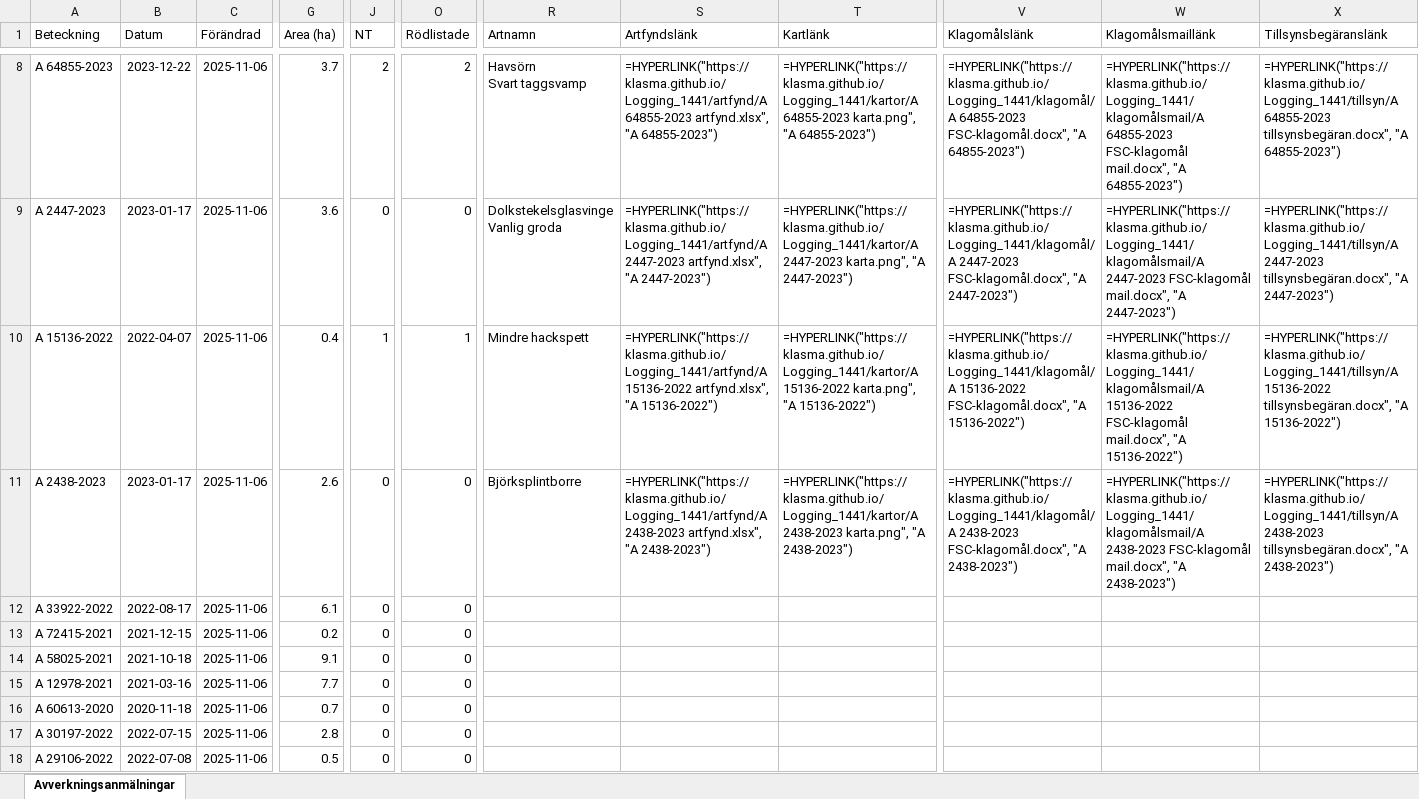
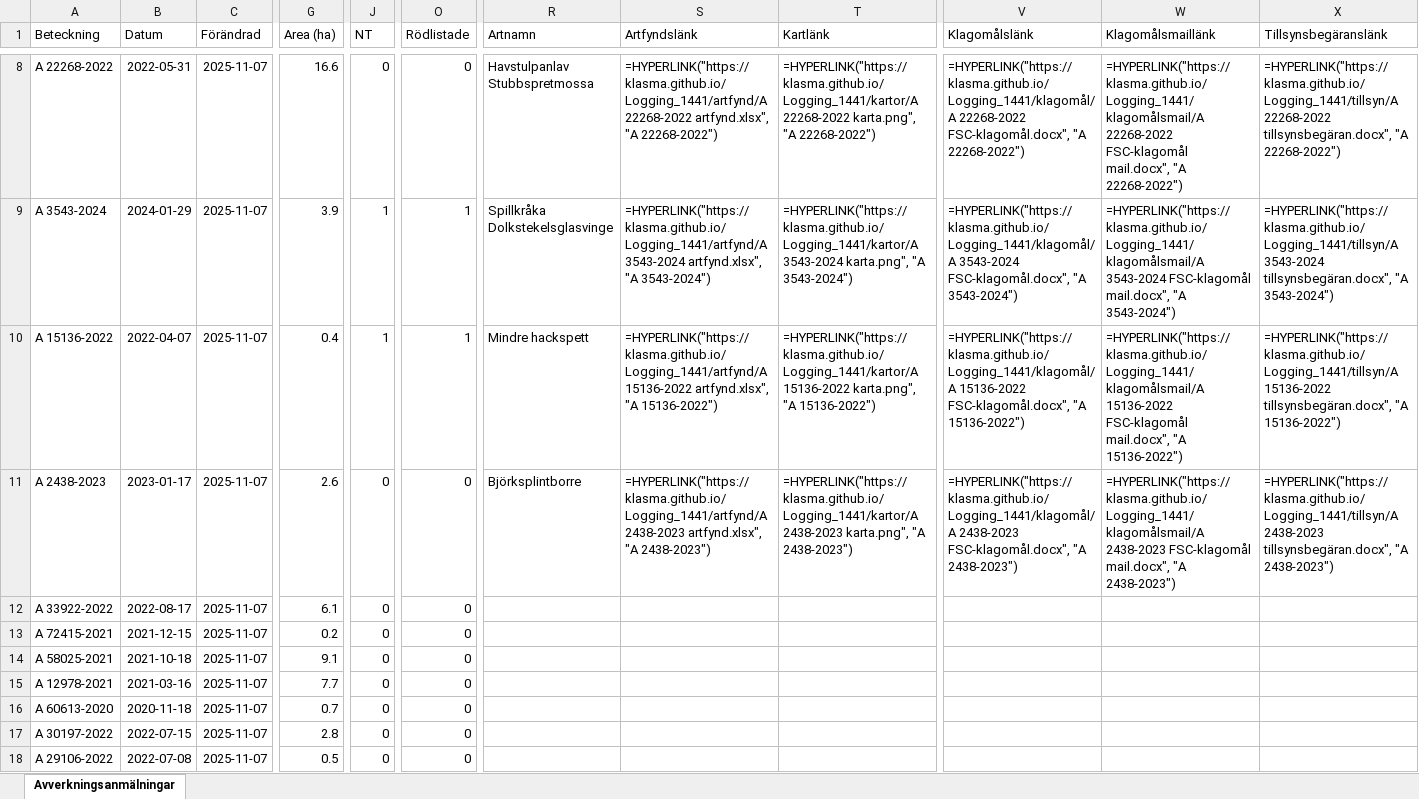
Before and after one commit to klasma/Logging_1441, an Excel workbook: Översikt LERUM.xlsx, sheet Avverkningsanmälningar, drawn as a sheet; only a part is shown, gaps mark what is left out; values as stored, in another font and other column widths than the file's, no borders; formulas without a stored value are shown as written; ↵ is a line break in a cell; the diff covers the shown part only; the diff names each change by its address in the sheet, - before the commit and + after, or states it on an @@ line.

```diff
--- a/Översikt LERUM.xlsx (sheet Avverkningsanmälningar)
+++ b/Översikt LERUM.xlsx (sheet Avverkningsanmälningar)
-A8 (Beteckning): A 64855-2023
+A8 (Beteckning): A 22268-2022
-B8 (Datum): 2023-12-22
+B8 (Datum): 2022-05-31
-C8:C18 (Förändrad): 2025-11-06
+C8:C18 (Förändrad): 2025-11-07
-G8 (Area (ha)): 3.7
+G8 (Area (ha)): 16.6
-J8 (NT): 2
+J8 (NT): 0
-O8 (Rödlistade): 2
+O8 (Rödlistade): 0
-R8 (Artnamn): Havsörn ↵ Svart taggsvamp
+R8 (Artnamn): Havstulpanlav ↵ Stubbspretmossa
-S8 (Artfyndslänk): =HYPERLINK("https://klasma.github.io/Logging_1441/artfynd/A 64855-2023 artfynd.xlsx", "A 64855-2023")
+S8 (Artfyndslänk): =HYPERLINK("https://klasma.github.io/Logging_1441/artfynd/A 22268-2022 artfynd.xlsx", "A 22268-2022")
-T8 (Kartlänk): =HYPERLINK("https://klasma.github.io/Logging_1441/kartor/A 64855-2023 karta.png", "A 64855-2023")
+T8 (Kartlänk): =HYPERLINK("https://klasma.github.io/Logging_1441/kartor/A 22268-2022 karta.png", "A 22268-2022")
-V8 (Klagomålslänk): =HYPERLINK("https://klasma.github.io/Logging_1441/klagomål/A 64855-2023 FSC-klagomål.docx", "A 64855-2023")
+V8 (Klagomålslänk): =HYPERLINK("https://klasma.github.io/Logging_1441/klagomål/A 22268-2022 FSC-klagomål.docx", "A 22268-2022")
-W8 (Klagomålsmaillänk): =HYPERLINK("https://klasma.github.io/Logging_1441/klagomålsmail/A 64855-2023 FSC-klagomål mail.docx", "A 64855-2023")
+W8 (Klagomålsmaillänk): =HYPERLINK("https://klasma.github.io/Logging_1441/klagomålsmail/A 22268-2022 FSC-klagomål mail.docx", "A 22268-2022")
-X8 (Tillsynsbegäranslänk): =HYPERLINK("https://klasma.github.io/Logging_1441/tillsyn/A 64855-2023 tillsynsbegäran.docx", "A 64855-2023")
+X8 (Tillsynsbegäranslänk): =HYPERLINK("https://klasma.github.io/Logging_1441/tillsyn/A 22268-2022 tillsynsbegäran.docx", "A 22268-2022")
-A9 (Beteckning): A 2447-2023
+A9 (Beteckning): A 3543-2024
-B9 (Datum): 2023-01-17
+B9 (Datum): 2024-01-29
-G9 (Area (ha)): 3.6
+G9 (Area (ha)): 3.9
-J9 (NT): 0
+J9 (NT): 1
-O9 (Rödlistade): 0
+O9 (Rödlistade): 1
-R9 (Artnamn): Dolkstekelsglasvinge ↵ Vanlig groda
+R9 (Artnamn): Spillkråka ↵ Dolkstekelsglasvinge
-S9 (Artfyndslänk): =HYPERLINK("https://klasma.github.io/Logging_1441/artfynd/A 2447-2023 artfynd.xlsx", "A 2447-2023")
+S9 (Artfyndslänk): =HYPERLINK("https://klasma.github.io/Logging_1441/artfynd/A 3543-2024 artfynd.xlsx", "A 3543-2024")
-T9 (Kartlänk): =HYPERLINK("https://klasma.github.io/Logging_1441/kartor/A 2447-2023 karta.png", "A 2447-2023")
+T9 (Kartlänk): =HYPERLINK("https://klasma.github.io/Logging_1441/kartor/A 3543-2024 karta.png", "A 3543-2024")
-V9 (Klagomålslänk): =HYPERLINK("https://klasma.github.io/Logging_1441/klagomål/A 2447-2023 FSC-klagomål.docx", "A 2447-2023")
+V9 (Klagomålslänk): =HYPERLINK("https://klasma.github.io/Logging_1441/klagomål/A 3543-2024 FSC-klagomål.docx", "A 3543-2024")
-W9 (Klagomålsmaillänk): =HYPERLINK("https://klasma.github.io/Logging_1441/klagomålsmail/A 2447-2023 FSC-klagomål mail.docx", "A 2447-2023")
+W9 (Klagomålsmaillänk): =HYPERLINK("https://klasma.github.io/Logging_1441/klagomålsmail/A 3543-2024 FSC-klagomål mail.docx", "A 3543-2024")
-X9 (Tillsynsbegäranslänk): =HYPERLINK("https://klasma.github.io/Logging_1441/tillsyn/A 2447-2023 tillsynsbegäran.docx", "A 2447-2023")
+X9 (Tillsynsbegäranslänk): =HYPERLINK("https://klasma.github.io/Logging_1441/tillsyn/A 3543-2024 tillsynsbegäran.docx", "A 3543-2024")
```
Also changed, not shown: 428 edited cells elsewhere in this sheet, artfynd/A 14442-2025 artfynd.xlsx, artfynd/A 15136-2022 artfynd.xlsx, 53 other files.
